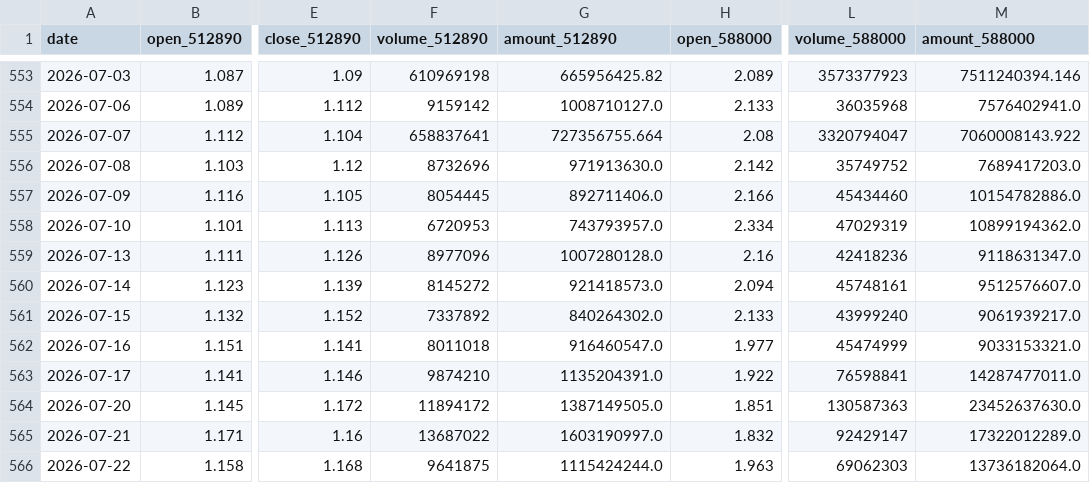
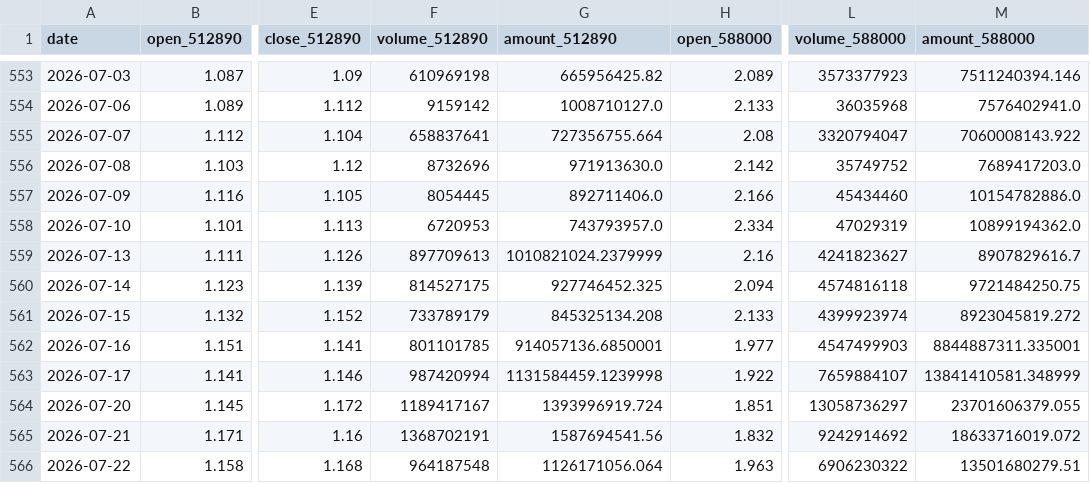
Before and after one commit to AmineSeRaFimmm/512890-dividend-rotation-pwa, a CSV file: data/live_prices.csv, drawn as a sheet; only a part is shown, gaps mark what is left out; the diff covers the shown part only; the diff names each change by its address in the sheet, - before the commit and + after, or states it on an @@ line.

```diff
--- a/data/live_prices.csv
+++ b/data/live_prices.csv
-F559 (volume_512890): 8977096
+F559 (volume_512890): 897709613
-G559 (amount_512890): 1007280128.0
+G559 (amount_512890): 1010821024.2379999
-L559 (volume_588000): 42418236
+L559 (volume_588000): 4241823627
-M559 (amount_588000): 9118631347.0
+M559 (amount_588000): 8907829616.7
-F560 (volume_512890): 8145272
+F560 (volume_512890): 814527175
-G560 (amount_512890): 921418573.0
+G560 (amount_512890): 927746452.325
-L560 (volume_588000): 45748161
+L560 (volume_588000): 4574816118
-M560 (amount_588000): 9512576607.0
+M560 (amount_588000): 9721484250.75
-F561 (volume_512890): 7337892
+F561 (volume_512890): 733789179
-G561 (amount_512890): 840264302.0
+G561 (amount_512890): 845325134.208
-L561 (volume_588000): 43999240
+L561 (volume_588000): 4399923974
-M561 (amount_588000): 9061939217.0
+M561 (amount_588000): 8923045819.272
-F562 (volume_512890): 8011018
+F562 (volume_512890): 801101785
-G562 (amount_512890): 916460547.0
+G562 (amount_512890): 914057136.6850001
-L562 (volume_588000): 45474999
+L562 (volume_588000): 4547499903
-M562 (amount_588000): 9033153321.0
+M562 (amount_588000): 8844887311.335001
-F563 (volume_512890): 9874210
+F563 (volume_512890): 987420994
-G563 (amount_512890): 1135204391.0
+G563 (amount_512890): 1131584459.1239998
-L563 (volume_588000): 76598841
+L563 (volume_588000): 7659884107
-M563 (amount_588000): 14287477011.0
+M563 (amount_588000): 13841410581.348999
-F564 (volume_512890): 11894172
+F564 (volume_512890): 1189417167
-G564 (amount_512890): 1387149505.0
+G564 (amount_512890): 1393996919.724
-L564 (volume_588000): 130587363
+L564 (volume_588000): 13058736297
-M564 (amount_588000): 23452637630.0
+M564 (amount_588000): 23701606379.055
-F565 (volume_512890): 13687022
+F565 (volume_512890): 1368702191
-G565 (amount_512890): 1603190997.0
+G565 (amount_512890): 1587694541.56
-L565 (volume_588000): 92429147
+L565 (volume_588000): 9242914692
-M565 (amount_588000): 17322012289.0
+M565 (amount_588000): 18633716019.072
-F566 (volume_512890): 9641875
+F566 (volume_512890): 964187548
-G566 (amount_512890): 1115424244.0
+G566 (amount_512890): 1126171056.064
-L566 (volume_588000): 69062303
+L566 (volume_588000): 6906230322
-M566 (amount_588000): 13736182064.0
+M566 (amount_588000): 13501680279.51
```
Also changed, not shown: 1 added row and 8 edited cells elsewhere in this file, data/signal_history.csv, 3 other files.
